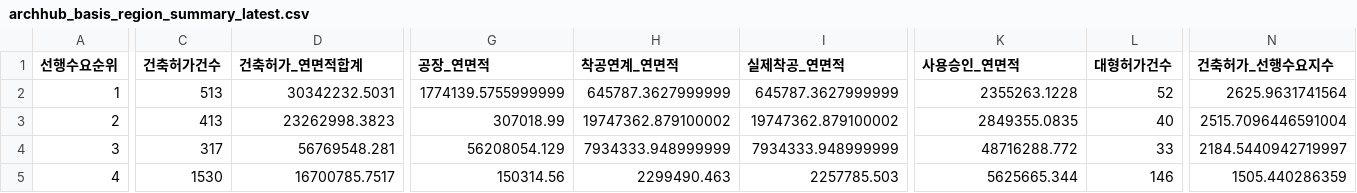
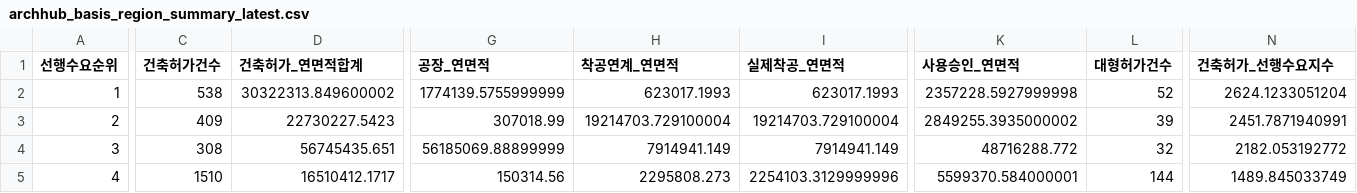
Before and after one commit to Ronaldooh123/steel-demand-report, a CSV file: data/cache/archhub_basis_region_summary_latest.csv, drawn as a sheet; only a part is shown, gaps mark what is left out; the diff covers the shown part only; the diff names each change by its address in the sheet, - before the commit and + after, or states it on an @@ line.

```diff
--- a/data/cache/archhub_basis_region_summary_latest.csv
+++ b/data/cache/archhub_basis_region_summary_latest.csv
-C2 (건축허가건수): 513
+C2 (건축허가건수): 538
-D2 (건축허가_연면적합계): 30342232.5031
+D2 (건축허가_연면적합계): 30322313.849600002
-H2 (착공연계_연면적): 645787.3627999999
+H2 (착공연계_연면적): 623017.1993
-I2 (실제착공_연면적): 645787.3627999999
+I2 (실제착공_연면적): 623017.1993
-K2 (사용승인_연면적): 2355263.1228
+K2 (사용승인_연면적): 2357228.5927999998
-N2 (건축허가_선행수요지수): 2625.9631741564
+N2 (건축허가_선행수요지수): 2624.1233051204
-C3 (건축허가건수): 413
+C3 (건축허가건수): 409
-D3 (건축허가_연면적합계): 23262998.3823
+D3 (건축허가_연면적합계): 22730227.5423
-H3 (착공연계_연면적): 19747362.879100002
+H3 (착공연계_연면적): 19214703.729100004
-I3 (실제착공_연면적): 19747362.879100002
+I3 (실제착공_연면적): 19214703.729100004
-K3 (사용승인_연면적): 2849355.0835
+K3 (사용승인_연면적): 2849255.3935000002
-L3 (대형허가건수): 40
+L3 (대형허가건수): 39
-N3 (건축허가_선행수요지수): 2515.7096446591004
+N3 (건축허가_선행수요지수): 2451.7871940991
-C4 (건축허가건수): 317
+C4 (건축허가건수): 308
-D4 (건축허가_연면적합계): 56769548.281
+D4 (건축허가_연면적합계): 56745435.651
-G4 (공장_연면적): 56208054.129
+G4 (공장_연면적): 56185069.88899999
-H4 (착공연계_연면적): 7934333.948999999
+H4 (착공연계_연면적): 7914941.149
-I4 (실제착공_연면적): 7934333.948999999
+I4 (실제착공_연면적): 7914941.149
-L4 (대형허가건수): 33
+L4 (대형허가건수): 32
-N4 (건축허가_선행수요지수): 2184.5440942719997
+N4 (건축허가_선행수요지수): 2182.053192772
-C5 (건축허가건수): 1530
+C5 (건축허가건수): 1510
-D5 (건축허가_연면적합계): 16700785.7517
+D5 (건축허가_연면적합계): 16510412.1717
-H5 (착공연계_연면적): 2299490.463
+H5 (착공연계_연면적): 2295808.273
-I5 (실제착공_연면적): 2257785.503
+I5 (실제착공_연면적): 2254103.3129999996
-K5 (사용승인_연면적): 5625665.344
+K5 (사용승인_연면적): 5599370.584000001
-L5 (대형허가건수): 146
+L5 (대형허가건수): 144
-N5 (건축허가_선행수요지수): 1505.440286359
+N5 (건축허가_선행수요지수): 1489.845033749
```
Also changed, not shown: 81 edited cells elsewhere in this file, 2 other files.
